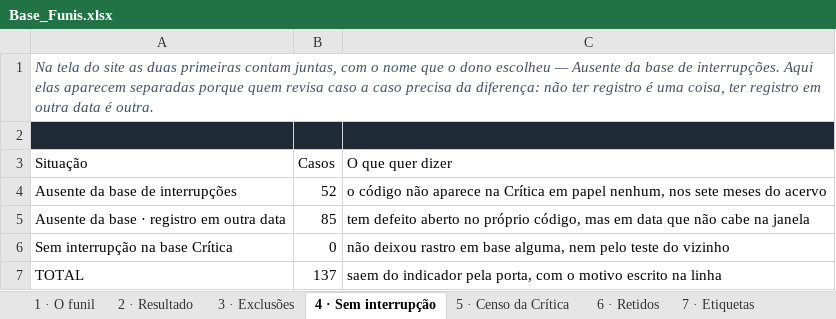
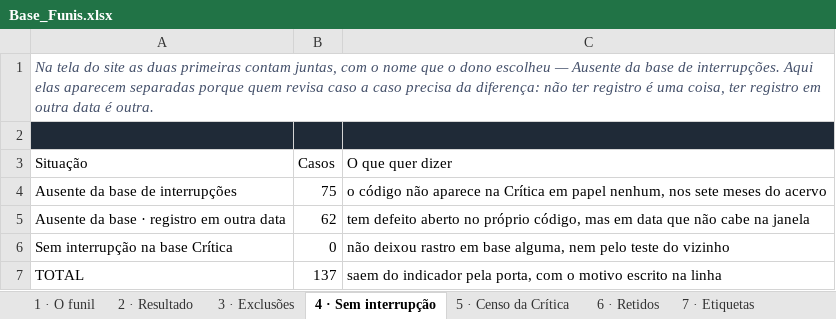
Before and after one commit to LGRSV/repositorio_x, an Excel workbook: auditoria-transformadores-134/public/bases/Base_Funis.xlsx, sheet 4 · Sem interrupção, drawn as a sheet; values as stored, in another font and other column widths than the file's, no borders; the diff names each change by its address in the sheet, - before the commit and + after, or states it on an @@ line.

```diff
--- a/auditoria-transformadores-134/public/bases/Base_Funis.xlsx (sheet 4 · Sem interrupção)
+++ b/auditoria-transformadores-134/public/bases/Base_Funis.xlsx (sheet 4 · Sem interrupção)
-B4 (Casos): 52
+B4 (Casos): 75
-B5 (Casos): 85
+B5 (Casos): 62
```
Also changed, not shown: sheet 3 · Exclusões, auditoria-transformadores-134/public/bases/Base_Esteira_Completa.xlsx, auditoria-transformadores-134/public/bases/Material_Pendente.xlsx, 6 other files.
